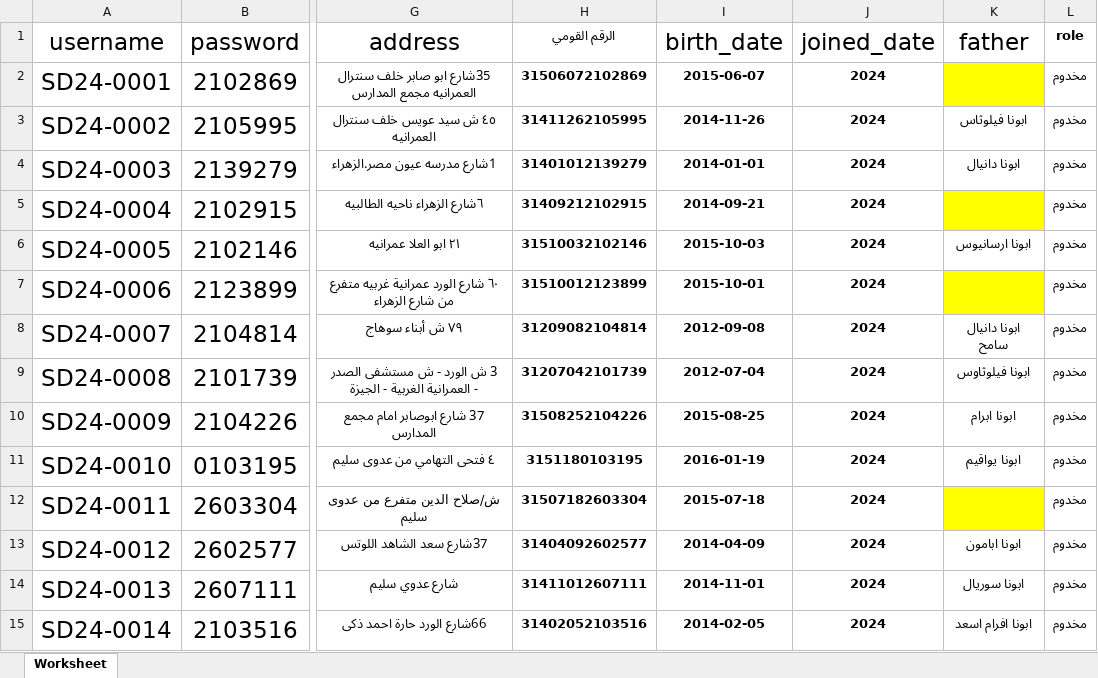
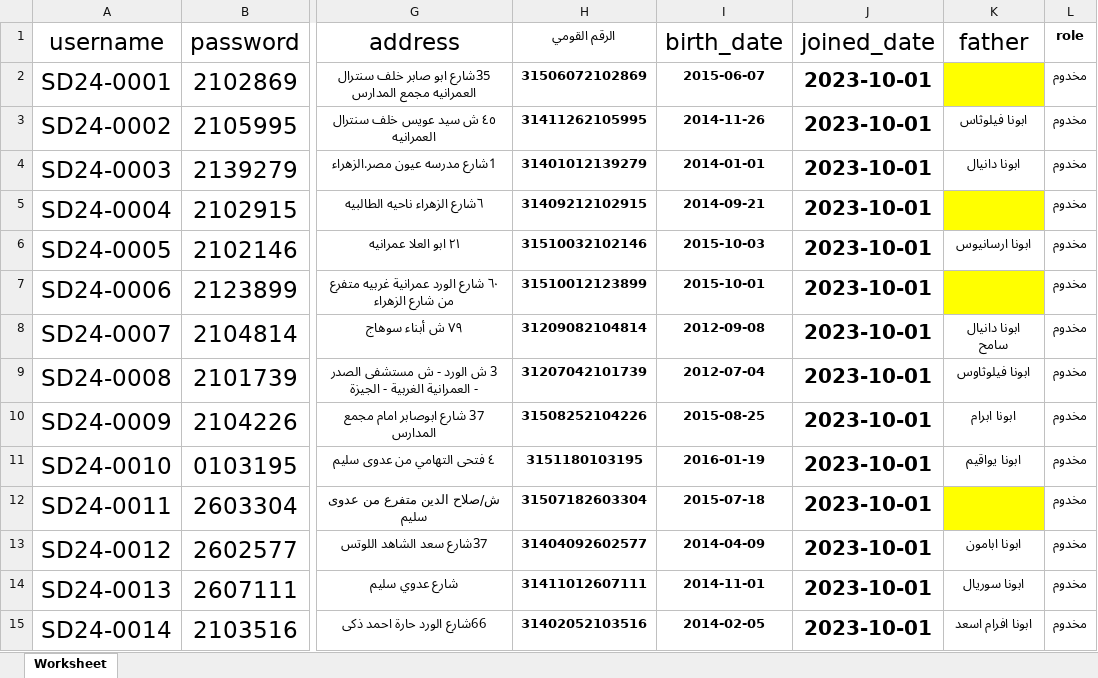
Before and after one commit to engFaridFayez/marmina-API, an Excel workbook: Data/child3.xlsx, sheet Worksheet, drawn as a sheet; only a part is shown, gaps mark what is left out; values as stored, in another font and other column widths than the file's, no borders; conditional formats and table styles not drawn; the diff covers the shown part only; the diff names each change by its address in the sheet, - before the commit and + after, or states it on an @@ line.

```diff
--- a/Data/child3.xlsx (sheet Worksheet)
+++ b/Data/child3.xlsx (sheet Worksheet)
-J2:J15 (joined_date): 2024
+J2:J15 (joined_date): 2023-10-01
@@ J2:J15 text size: larger @@
```
Also changed, not shown: 67 edited cells and cell formats elsewhere in this sheet, Data/child2.xlsx, Data/child6.xlsx, 9 other files.
